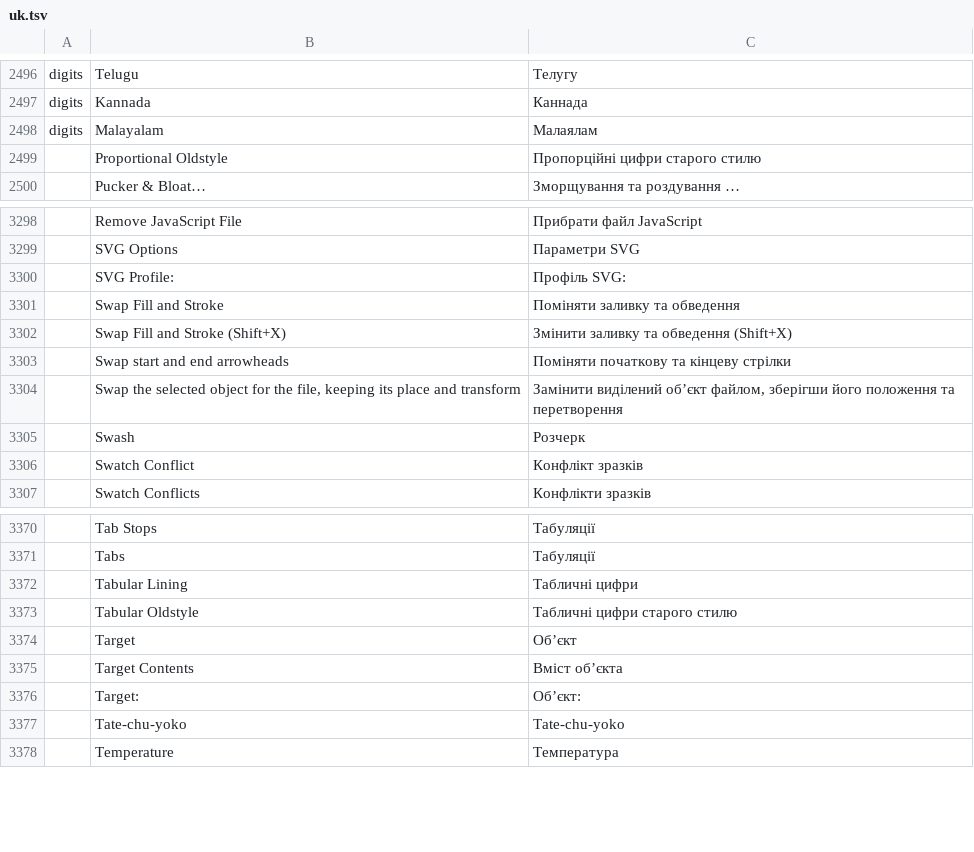
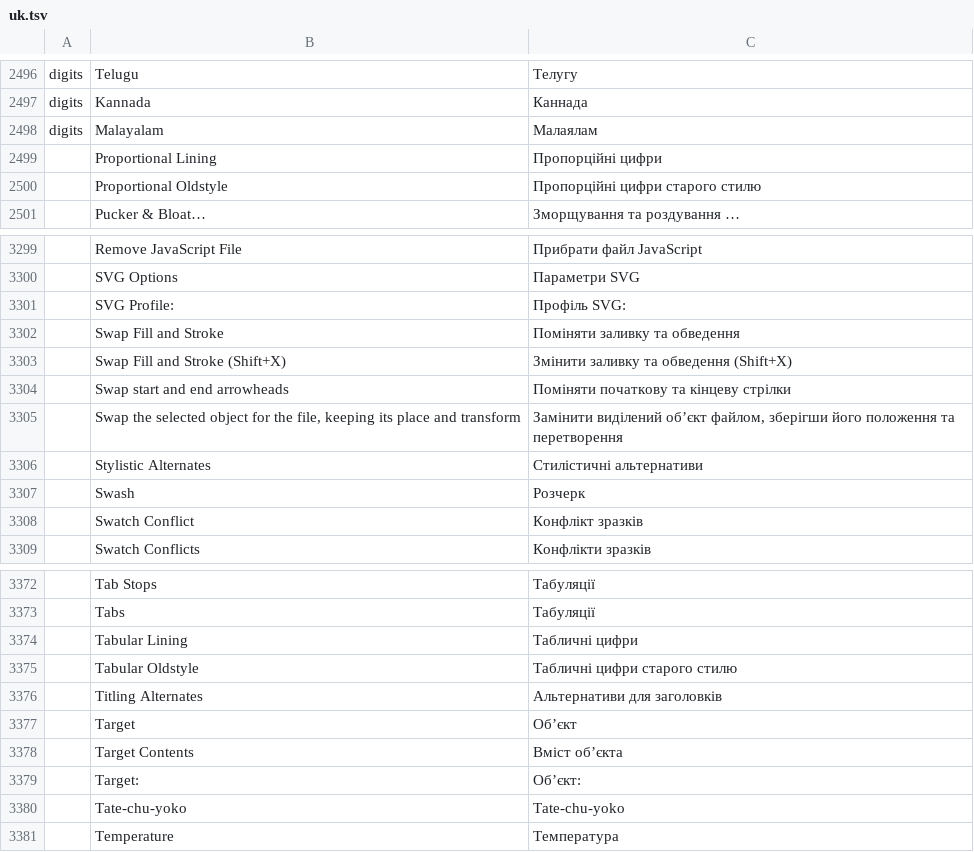
Before and after one commit to FredApps/vectorcraft, a TSV file: crates/ui-egui/src/i18n/uk.tsv, drawn as a sheet; only a part is shown, gaps mark what is left out; the diff names each change by its address in the sheet, - before the commit and + after, or states it on an @@ line.

```diff
--- a/crates/ui-egui/src/i18n/uk.tsv
+++ b/crates/ui-egui/src/i18n/uk.tsv
+row 2499:  | Proportional Lining | Пропорційні цифри
+row 3306:  | Stylistic Alternates | Стилістичні альтернативи
+row 3376:  | Titling Alternates | Альтернативи для заголовків
```
Also changed, not shown: crates/ui-egui/src/i18n/bg.tsv, crates/ui-egui/src/i18n/el.tsv, 25 other files.
